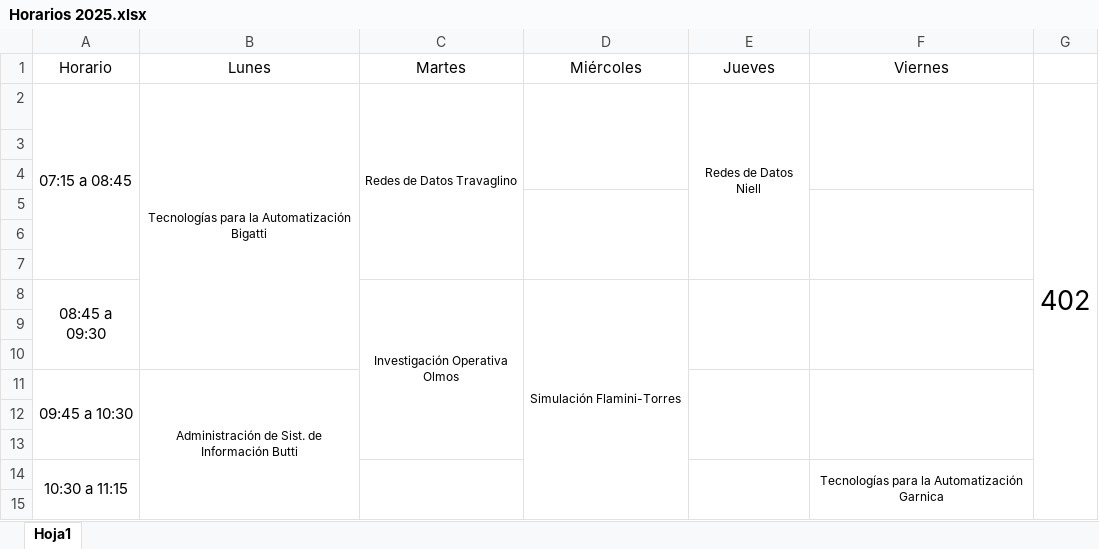
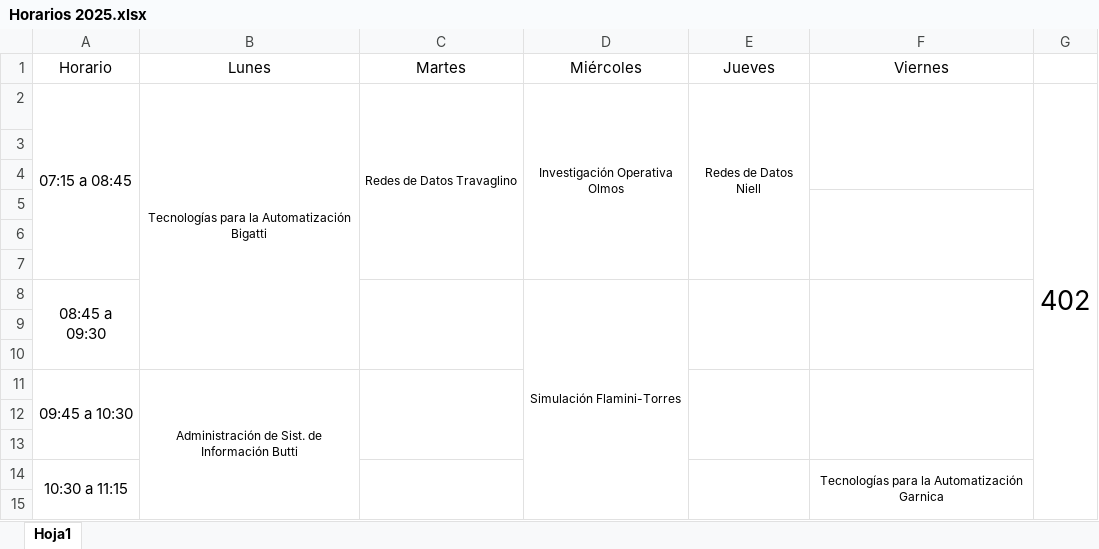
Before and after one commit to MondinoJuan/Sistemas-2025, an Excel workbook: Horarios 2025.xlsx, sheet Hoja1, drawn as a sheet; only a part is shown; values as stored, in another font and other column widths than the file's, no borders; the diff names each change by its address in the sheet, - before the commit and + after, or states it on an @@ line.

```diff
--- a/Horarios 2025.xlsx (sheet Hoja1)
+++ b/Horarios 2025.xlsx (sheet Hoja1)
-D2 (Miércoles): (empty)
+D2 (Miércoles): Investigación Operativa Olmos
-D2:D4 merged
+D2:D7 merged
-D5:D7 merged
-C8 (Martes): Investigación Operativa Olmos
+C8 (Martes): (empty)
-C8:C13 merged
+C8:C10 merged
+C11:C13 merged
```
Also changed, not shown: 4 other files.
